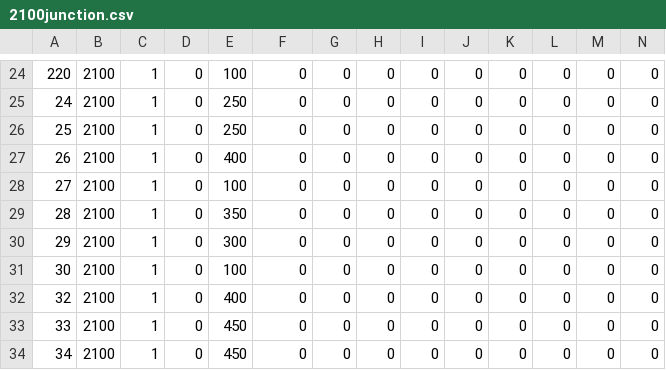
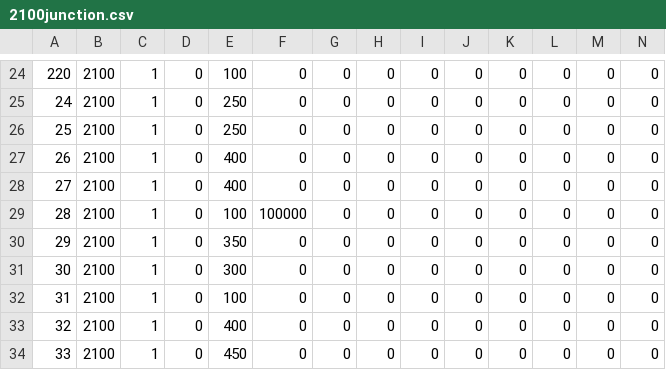
Before and after one commit to btgorman/RISE-power-water-ss-1phase, a CSV file: data_water/network-water/2100junction.csv, drawn as a sheet; only a part is shown, gaps mark what is left out; the shorter side is filled out with more unchanged rows; the diff names each change by its address in the sheet, - before the commit and + after, or states it on an @@ line.

Commit message:
tuesday noon. water demands may be too high...

```diff
--- a/data_water/network-water/2100junction.csv
+++ b/data_water/network-water/2100junction.csv
-E28: 100
+E28: 400
-E29: 350
+E29: 100
-F29: 0
+F29: 100000
-E30: 300
+E30: 350
-E31: 100
+E31: 300
+row 32: 31 | 2100 | 1 | 0 | 100 | 0 | 0 | 0 | 0 | 0 | 0 | 0 | 0 | 0
```
Also changed, not shown: 4 other files.
